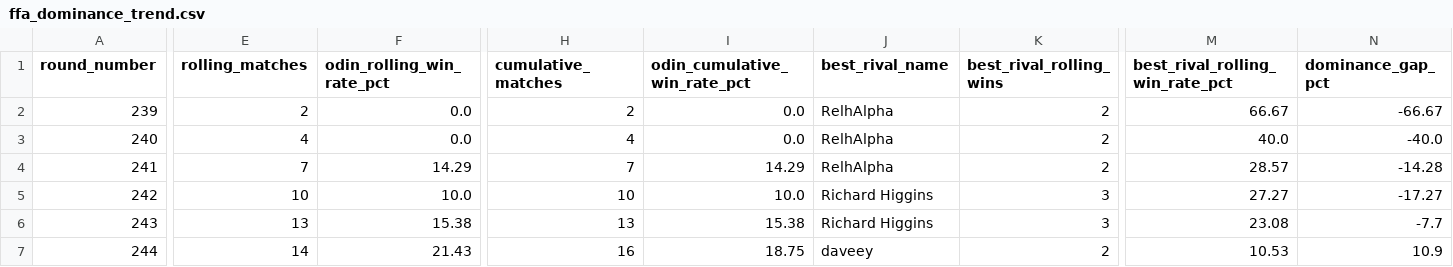
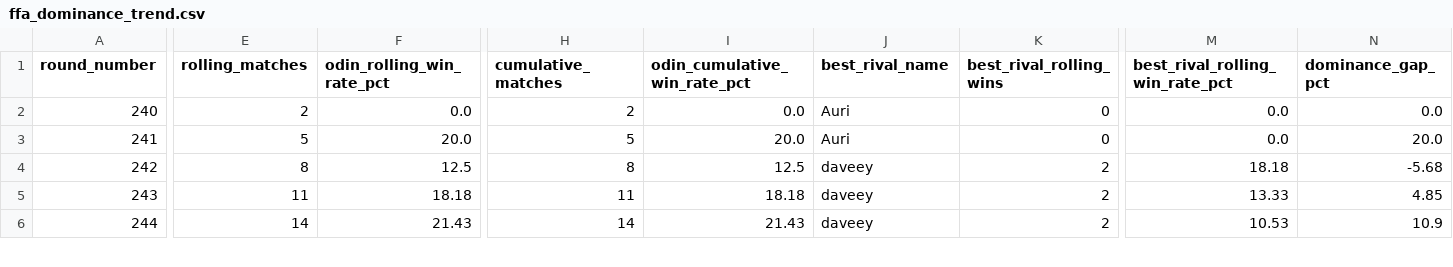
Before and after one commit to welttowelt/proxywar-coworld-starter, a CSV file: data/analysis/ffa_dominance_trend.csv, drawn as a sheet; only a part is shown, gaps mark what is left out; removed rows and columns are numbered as before the commit, all else as after; rows hold the shown columns only; the diff covers the shown part only; the diff names each change by its address in the sheet, - before the commit and + after, or states it on an @@ line.

```diff
--- a/data/analysis/ffa_dominance_trend.csv
+++ b/data/analysis/ffa_dominance_trend.csv
-row 2: 239 | 2 | 0.0 | 2 | 0.0 | RelhAlpha | 2 | 66.67 | -66.67
-E2 (rolling_matches): 4
+E2 (rolling_matches): 2
-H2 (cumulative_matches): 4
+H2 (cumulative_matches): 2
-J2:J3 (best_rival_name): RelhAlpha
+J2:J3 (best_rival_name): Auri
-K2:K3 (best_rival_rolling_wins): 2
+K2:K3 (best_rival_rolling_wins): 0
-M2 (best_rival_rolling_win_rate_pct): 40.0
+M2 (best_rival_rolling_win_rate_pct): 0.0
-N2 (dominance_gap_pct): -40.0
+N2 (dominance_gap_pct): 0.0
-E3 (rolling_matches): 7
+E3 (rolling_matches): 5
-F3 (odin_rolling_win_rate_pct): 14.29
+F3 (odin_rolling_win_rate_pct): 20.0
-H3 (cumulative_matches): 7
+H3 (cumulative_matches): 5
-I3 (odin_cumulative_win_rate_pct): 14.29
+I3 (odin_cumulative_win_rate_pct): 20.0
-M3 (best_rival_rolling_win_rate_pct): 28.57
+M3 (best_rival_rolling_win_rate_pct): 0.0
-N3 (dominance_gap_pct): -14.28
+N3 (dominance_gap_pct): 20.0
-E4 (rolling_matches): 10
+E4 (rolling_matches): 8
-F4 (odin_rolling_win_rate_pct): 10.0
+F4 (odin_rolling_win_rate_pct): 12.5
-H4 (cumulative_matches): 10
+H4 (cumulative_matches): 8
-I4 (odin_cumulative_win_rate_pct): 10.0
+I4 (odin_cumulative_win_rate_pct): 12.5
-J4:J5 (best_rival_name): Richard Higgins
+J4:J5 (best_rival_name): daveey
-K4:K5 (best_rival_rolling_wins): 3
+K4:K5 (best_rival_rolling_wins): 2
-M4 (best_rival_rolling_win_rate_pct): 27.27
+M4 (best_rival_rolling_win_rate_pct): 18.18
-N4 (dominance_gap_pct): -17.27
+N4 (dominance_gap_pct): -5.68
-E5 (rolling_matches): 13
+E5 (rolling_matches): 11
-F5 (odin_rolling_win_rate_pct): 15.38
+F5 (odin_rolling_win_rate_pct): 18.18
-H5 (cumulative_matches): 13
+H5 (cumulative_matches): 11
-I5 (odin_cumulative_win_rate_pct): 15.38
+I5 (odin_cumulative_win_rate_pct): 18.18
-M5 (best_rival_rolling_win_rate_pct): 23.08
+M5 (best_rival_rolling_win_rate_pct): 13.33
-N5 (dominance_gap_pct): -7.7
+N5 (dominance_gap_pct): 4.85
-H6 (cumulative_matches): 16
+H6 (cumulative_matches): 14
-I6 (odin_cumulative_win_rate_pct): 18.75
+I6 (odin_cumulative_win_rate_pct): 21.43
```
Also changed, not shown: 1 added row and 35 edited cells elsewhere in this file, data/analysis/ffa_phase_profile.csv, data/analysis/leaderboard_snapshot.csv, 40 other files.
